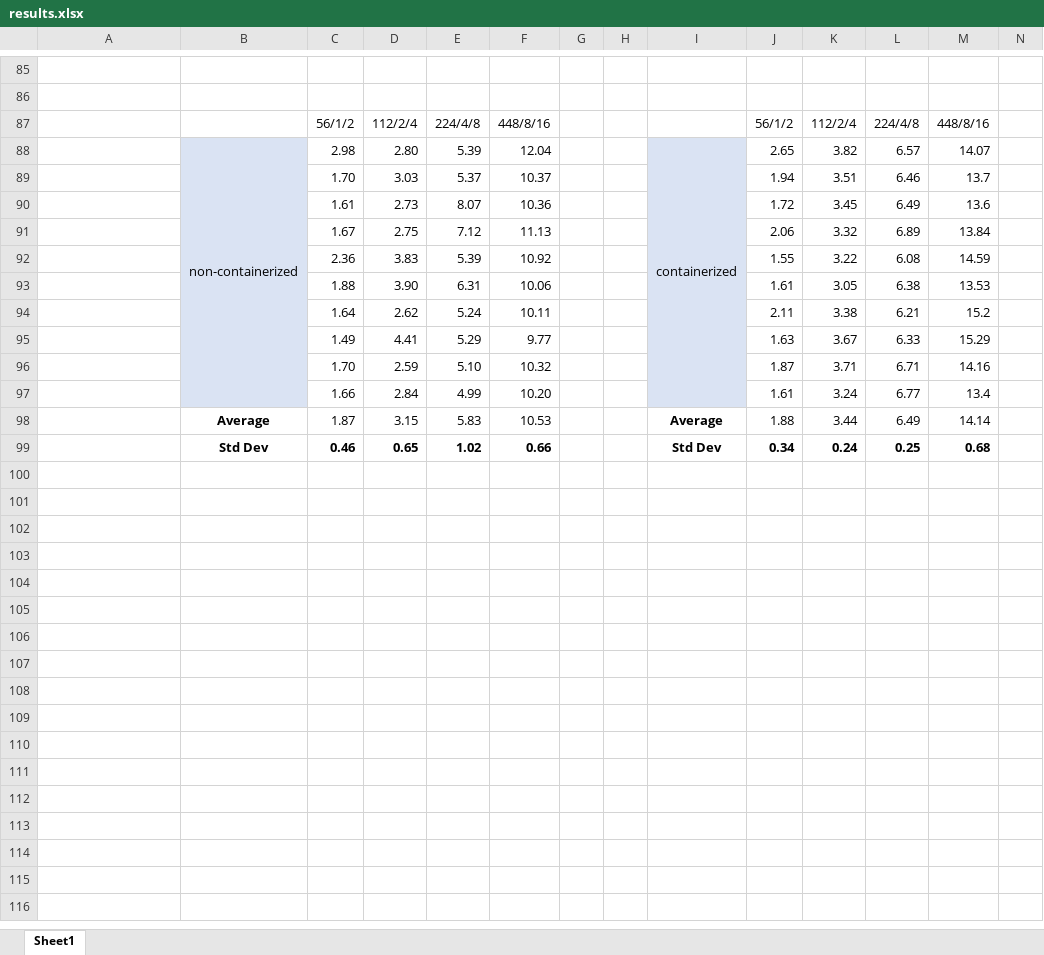
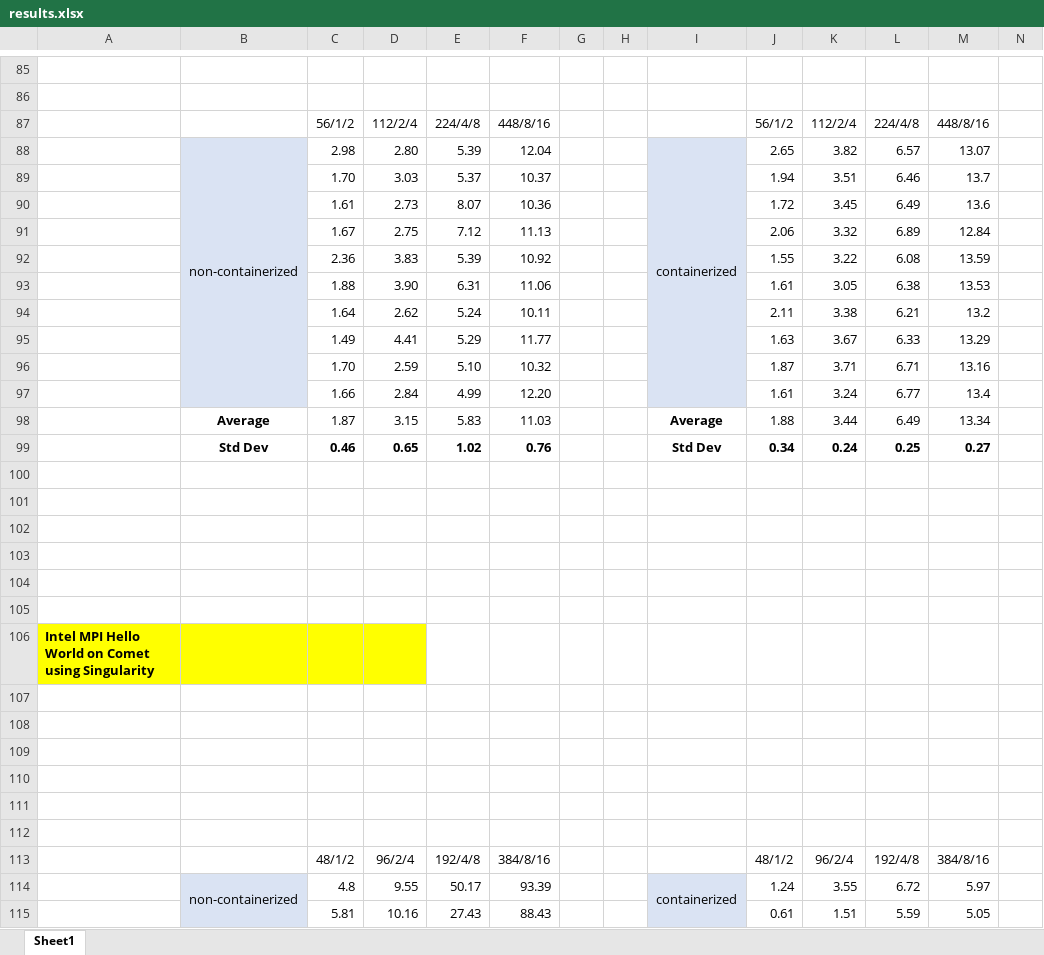
Before and after one commit to radical-group/koubbe, an Excel workbook: Containers/First experiments/results/results.xlsx, sheet Sheet1, drawn as a sheet; only a part is shown, gaps mark what is left out; values as stored, in another font and other column widths than the file's, no borders; charts and pictures and table styles not drawn; rows hold the shown columns only; the diff covers the shown part only; the diff names each change by its address in the sheet, - before the commit and + after, or states it on an @@ line.

Commit message:
Containerized FACTS

```diff
--- a/Containers/First experiments/results/results.xlsx (sheet Sheet1)
+++ b/Containers/First experiments/results/results.xlsx (sheet Sheet1)
-M88: 14.07
+M88: 13.07
-M91: 13.84
+M91: 12.84
-M92: 14.59
+M92: 13.59
-F93: 10.06
+F93: 11.06
-M94: 15.2
+M94: 13.2
-F95: 9.77
+F95: 11.77
-M95: 15.29
+M95: 13.29
-M96: 14.16
+M96: 13.16
-F97: 10.20
+F97: 12.20
-F98: 10.53
+F98: 11.03
-M98: 14.14
+M98: 13.34
-F99: 0.66
+F99: 0.76
-M99: 0.68
+M99: 0.27
+row 100: (empty)
+row 101: (empty)
+row 102: (empty)
+row 103: (empty)
+row 104: (empty)
+row 105: (empty)
+row 106: Intel MPI Hello World on Comet using Singularity
+row 107: (empty)
+row 108: (empty)
+row 109: (empty)
+row 110: (empty)
+row 111: (empty)
+row 112: (empty)
+row 113:  |  | 48/1/2 | 96/2/4 | 192/4/8 | 384/8/16 |  |  |  | 48/1/2 | 96/2/4 | 192/4/8 | 384/8/16
+row 114:  | non-containerized | 4.8 | 9.55 | 50.17 | 93.39 |  |  | containerized | 1.24 | 3.55 | 6.72 | 5.97
+row 115:  |  | 5.81 | 10.16 | 27.43 | 88.43 |  |  |  | 0.61 | 1.51 | 5.59 | 5.05
```
Also changed, not shown: 36 added rows, 1 edited cell and cell formats elsewhere in this sheet, charts or pictures, 58 other files.
